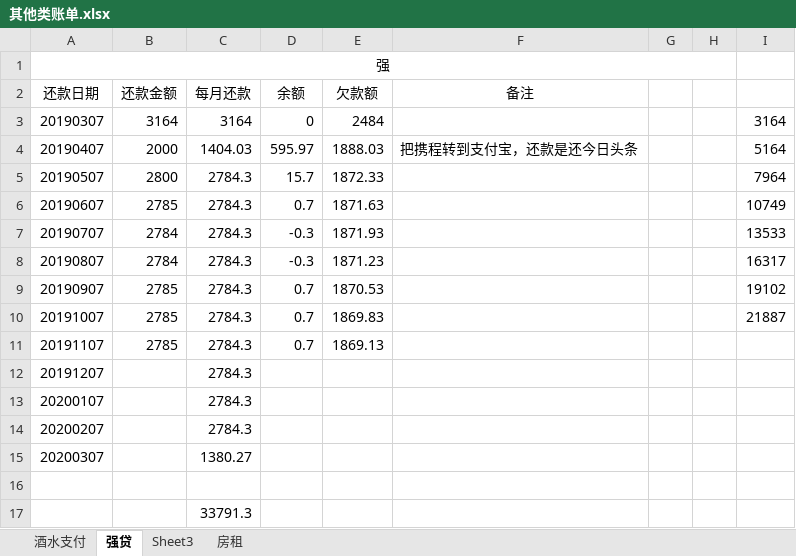
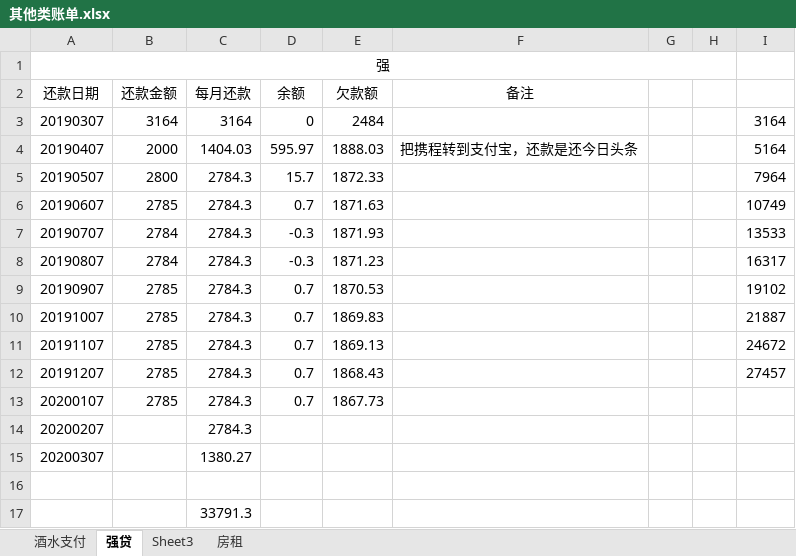
Before and after one commit to panhenggui/phg, an Excel workbook: 其他类账单.xlsx, sheet 强贷, drawn as a sheet; values as stored, in another font and other column widths than the file's, no borders; the diff names each change by its address in the sheet, - before the commit and + after, or states it on an @@ line.

```diff
--- a/其他类账单.xlsx (sheet 强贷)
+++ b/其他类账单.xlsx (sheet 强贷)
-I11: (empty)
+I11: 24672
-B12:B13 (还款金额): (empty)
+B12:B13 (还款金额): 2785
-D12:D13 (余额): (empty)
+D12:D13 (余额): 0.7
-E12 (欠款额): (empty)
+E12 (欠款额): 1868.43
-I12: (empty)
+I12: 27457
-E13 (欠款额): (empty)
+E13 (欠款额): 1867.73
```
Also changed, not shown: 24 other files.
